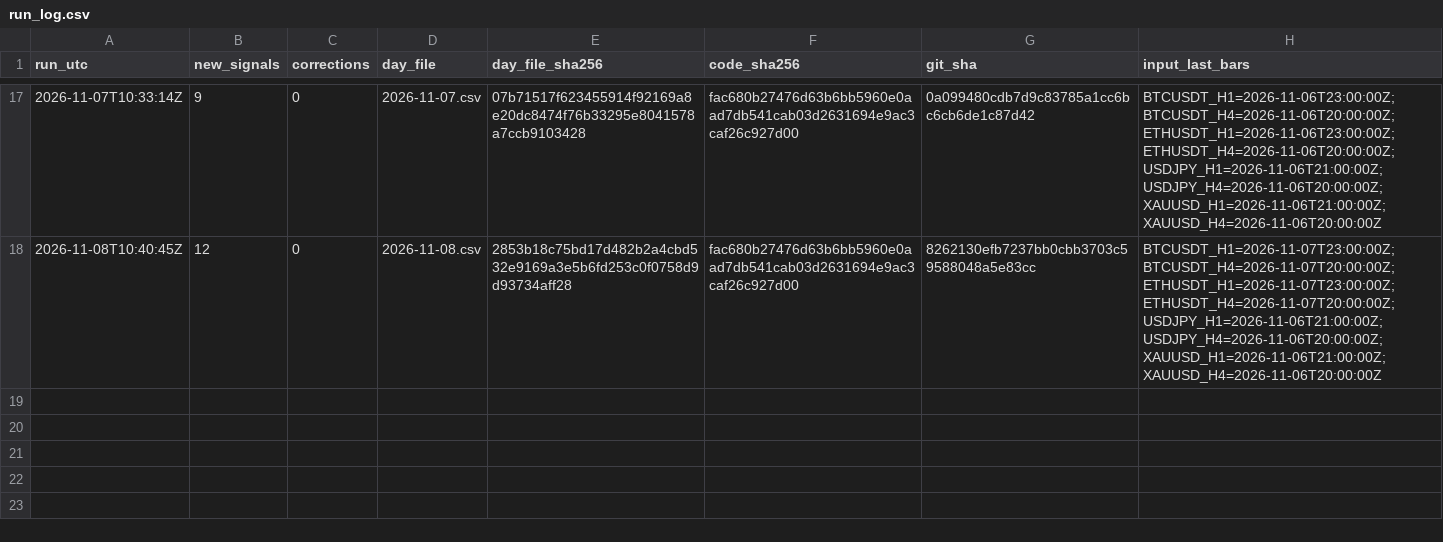
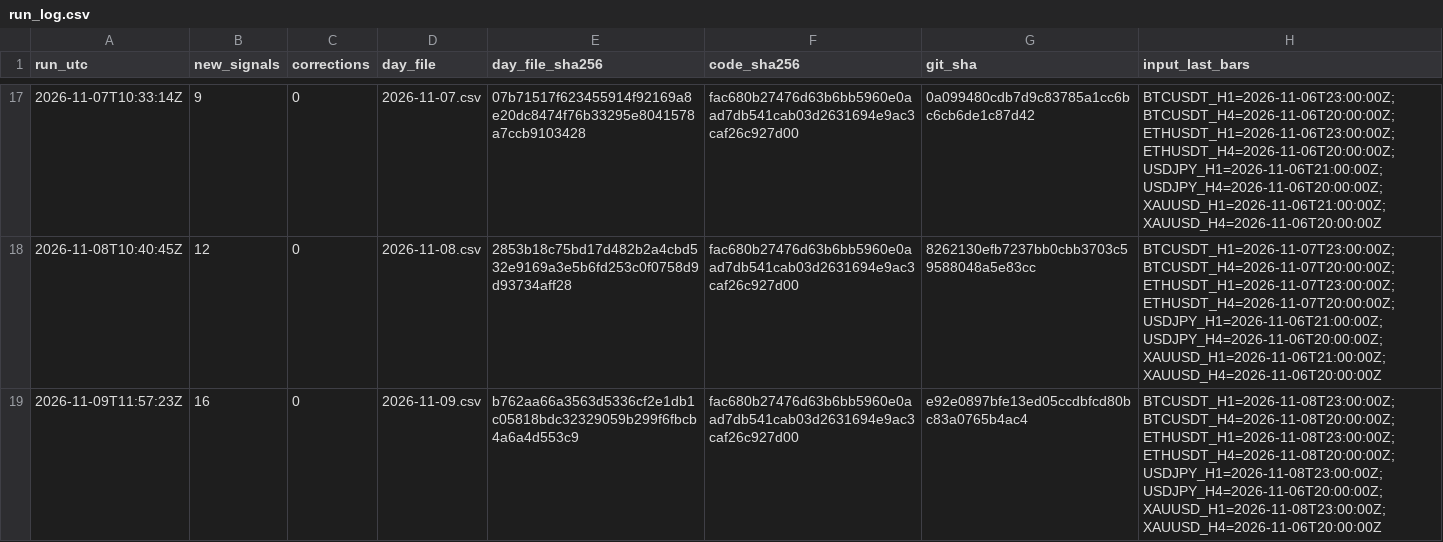
Before and after one commit to nukichi666/prereg-technical, a CSV file: run_log.csv, drawn as a sheet; only a part is shown, gaps mark what is left out; the diff names each change by its address in the sheet, - before the commit and + after, or states it on an @@ line.

```diff
--- a/run_log.csv
+++ b/run_log.csv
+row 19: 2026-11-09T11:57:23Z | 16 | 0 | 2026-11-09.csv | b762aa66a3563d5336cf2e1db1c05818bdc32329059b299f6fbcb4a6a4d553c9 | fac680b27476d63b6bb5960e0aad7db541cab03d2631694e9ac3caf26c927d00 | e92e0897bfe13ed05ccdbfcd80bc83a0765b4ac4 | BTCUSDT_H1=2026-11-08T23:00:00Z;BTCUSDT_H4=2026-11-08T20:00:00Z;ETHUSDT_H1=2026-11-08T23:00:00Z;ETHUSDT_H4=2026-11-08T20:00:00Z;USDJPY_H1=2026-11-08T23:00:00Z;USDJPY_H4=2026-11-06T20:00:00Z;XAUUSD_H1=2026-11-08T23:00:00Z;XAUUSD_H4=2026-11-06T20:00:00Z
```
Also changed, not shown: 1 other file.
